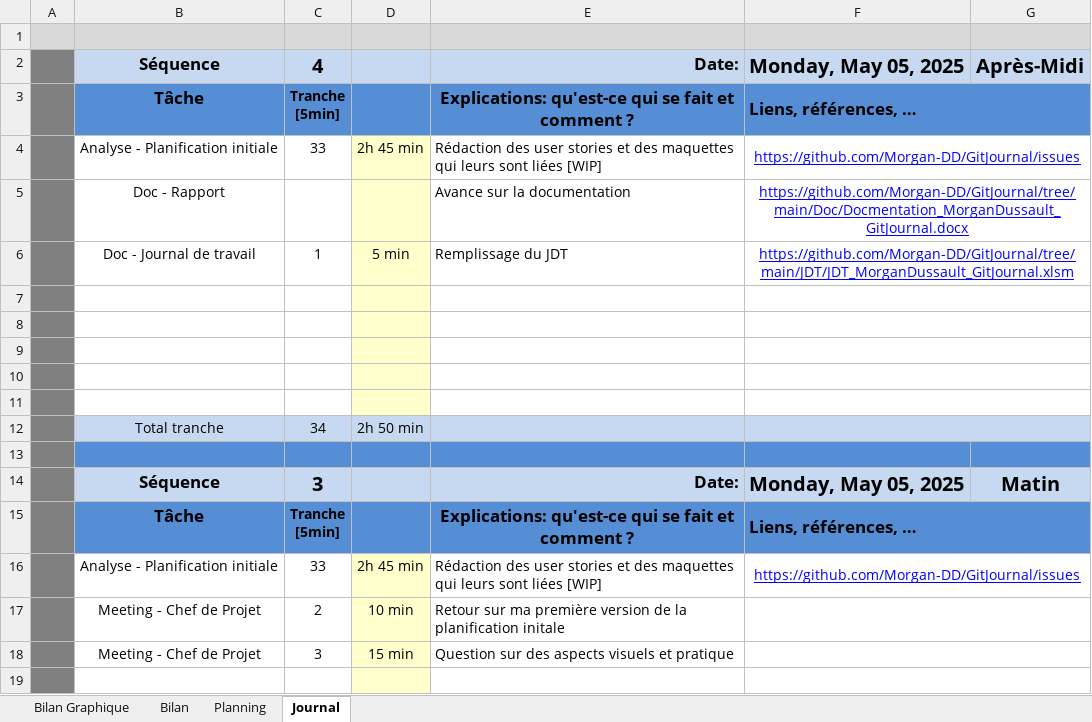
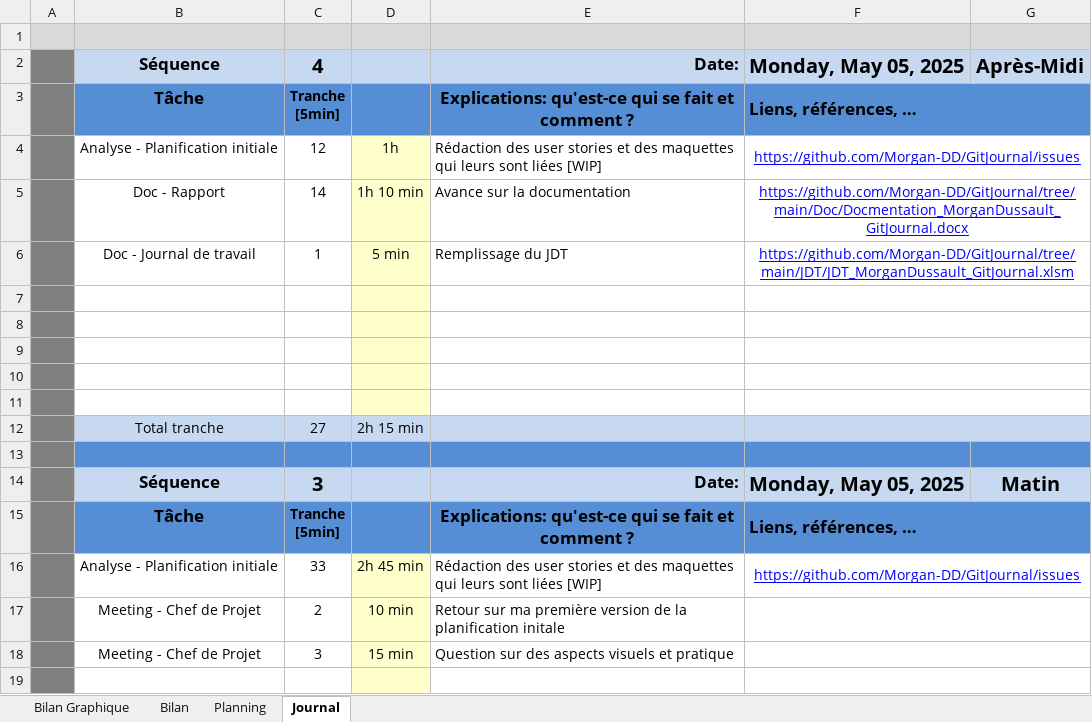
Before and after one commit to Morgan-DD/GitJournal, an Excel workbook: JDT/JDT_MorganDussault_GitJournal.xlsm, sheet Journal, drawn as a sheet; only a part is shown; values as stored, in another font and other column widths than the file's, no borders; charts and pictures and conditional formats not drawn; 1 other sheet too large or unreadable and not compared; the diff names each change by its address in the sheet, - before the commit and + after, or states it on an @@ line.

Commit message:
type(doc) : JDT
[5min][Done]

```diff
--- a/JDT/JDT_MorganDussault_GitJournal.xlsm (sheet Journal)
+++ b/JDT/JDT_MorganDussault_GitJournal.xlsm (sheet Journal)
-C4: 33
+C4: 12
-D4: 2h 45 min
+D4: 1h
-C5: (empty)
+C5: 14
-D5: (empty)
+D5: 1h 10 min
-C12: 34
+C12: 27
-D12: 2h 50 min
+D12: 2h 15 min
```
Also changed, not shown: charts or pictures.
